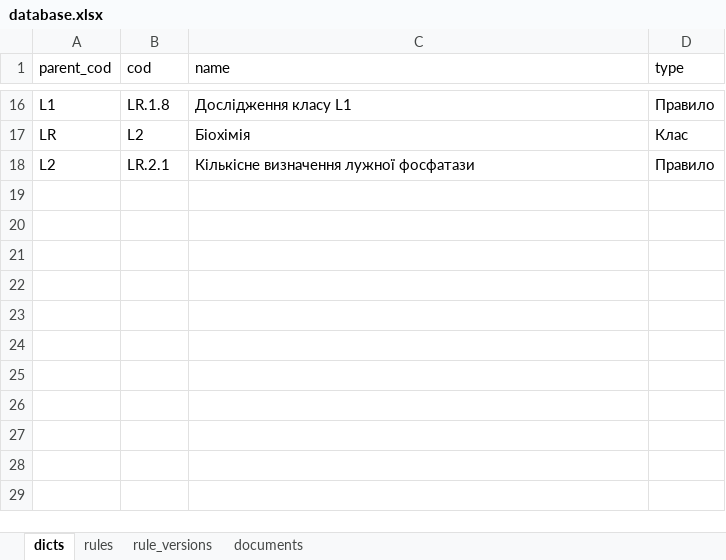
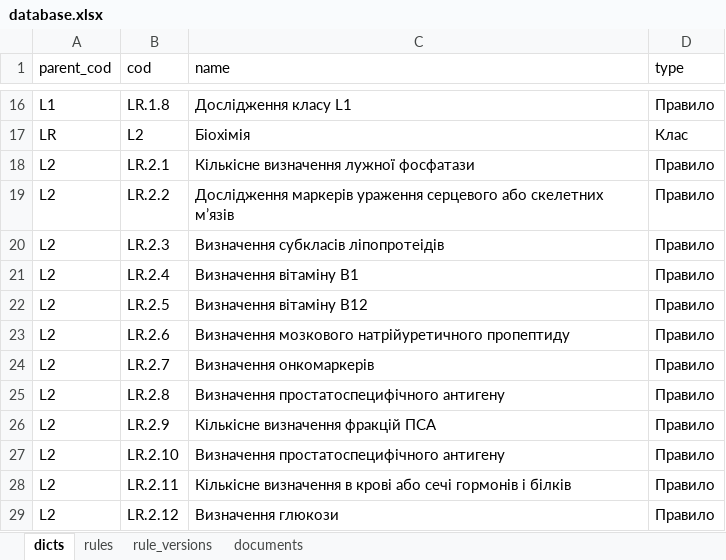
Before and after one commit to olekoval/prodject_rules, an Excel workbook: data/database.xlsx, sheet dicts, drawn as a sheet; only a part is shown, gaps mark what is left out; values as stored, in another font and other column widths than the file's, no borders; the diff names each change by its address in the sheet, - before the commit and + after, or states it on an @@ line.

```diff
--- a/data/database.xlsx (sheet dicts)
+++ b/data/database.xlsx (sheet dicts)
+row 19: L2 | LR.2.2 | Дослідження маркерів ураження серцевого або скелетних м’язів | Правило
+row 20: L2 | LR.2.3 | Визначення субкласів ліпопротеідів | Правило
+row 21: L2 | LR.2.4 | Визначення вітаміну B1 | Правило
+row 22: L2 | LR.2.5 | Визначення вітаміну B12 | Правило
+row 23: L2 | LR.2.6 | Визначення мозкового натрійуретичного пропептиду | Правило
+row 24: L2 | LR.2.7 | Визначення онкомаркерів | Правило
+row 25: L2 | LR.2.8 | Визначення простатоспецифічного антигену | Правило
+row 26: L2 | LR.2.9 | Кількісне визначення фракцій ПСА | Правило
+row 27: L2 | LR.2.10 | Визначення простатоспецифічного антигену | Правило
+row 28: L2 | LR.2.11 | Кількісне визначення в крові або сечі гормонів і білків | Правило
+row 29: L2 | LR.2.12 | Визначення глюкози | Правило
```
Also changed, not shown: sheet rule_versions, sheet rules, 4 other files.
